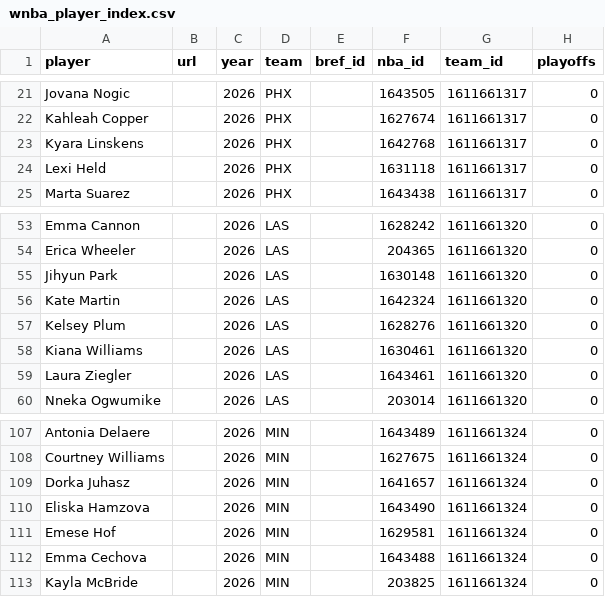
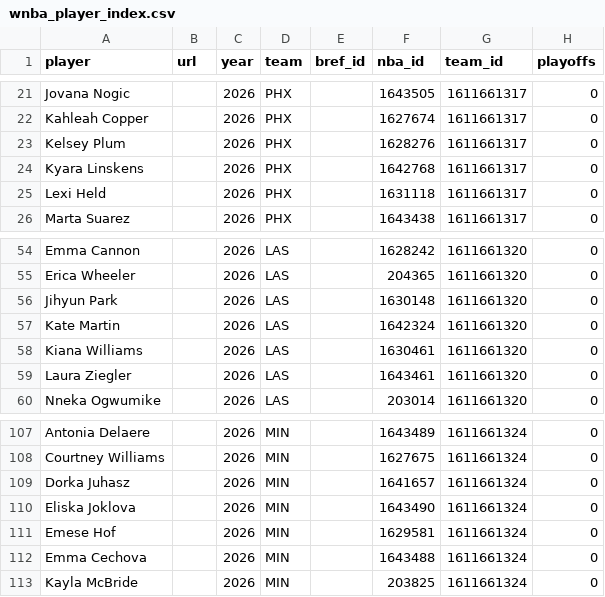
Before and after one commit to RussDT/nba-onoff-fetch, a CSV file: data/wnba_player_index.csv, drawn as a sheet; only a part is shown, gaps mark what is left out.

```diff
--- a/data/wnba_player_index.csv
+++ b/data/wnba_player_index.csv
@@ -22,2 +22,3 @@ Jovana Nogic,,2026,PHX,,1643505,1611661317,0
 Kahleah Copper,,2026,PHX,,1627674,1611661317,0
+Kelsey Plum,,2026,PHX,,1628276,1611661317,0
 Kyara Linskens,,2026,PHX,,1642768,1611661317,0
@@ -56,3 +57,2 @@ Jihyun Park,,2026,LAS,,1630148,1611661320,0
 Kate Martin,,2026,LAS,,1642324,1611661320,0
-Kelsey Plum,,2026,LAS,,1628276,1611661320,0
 Kiana Williams,,2026,LAS,,1630461,1611661320,0
@@ -109,3 +109,3 @@ Courtney Williams,,2026,MIN,,1627675,1611661324,0
 Dorka Juhasz,,2026,MIN,,1641657,1611661324,0
-Eliska Hamzova,,2026,MIN,,1643490,1611661324,0
+Eliska Joklova,,2026,MIN,,1643490,1611661324,0
 Emese Hof,,2026,MIN,,1629581,1611661324,0
```
Also changed, not shown: data/2026_pbp.csv, 1 other file.
